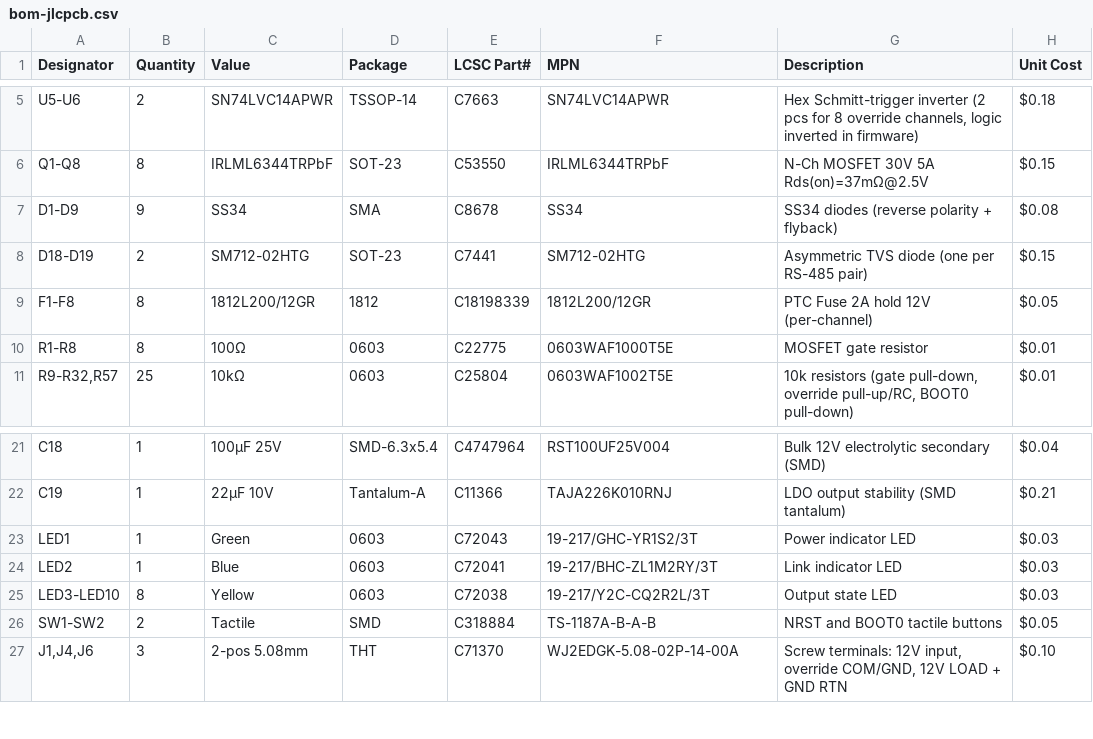
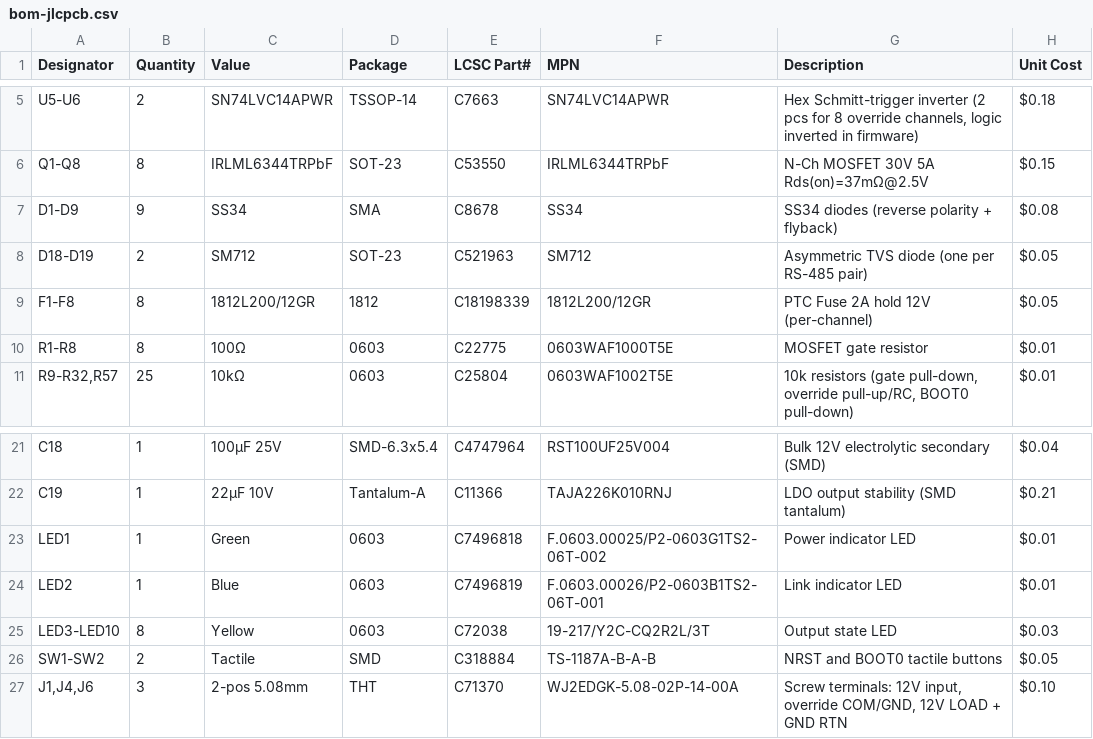
Before and after one commit to twoshark/fire-controllers, a CSV file: hardware/output-board/bom-jlcpcb.csv, drawn as a sheet; only a part is shown, gaps mark what is left out.

```diff
--- a/hardware/output-board/bom-jlcpcb.csv
+++ b/hardware/output-board/bom-jlcpcb.csv
@@ -7,3 +7,3 @@ Q1-Q8,8,IRLML6344TRPbF,SOT-23,C53550,IRLML6344TRPbF,"N-Ch MOSFET 30V 5A Rds(on)=
 D1-D9,9,SS34,SMA,C8678,SS34,"SS34 diodes (reverse polarity + flyback)",$0.08
-D18-D19,2,SM712-02HTG,SOT-23,C7441,SM712-02HTG,"Asymmetric TVS diode (one per RS-485 pair)",$0.15
+D18-D19,2,SM712,SOT-23,C521963,SM712,"Asymmetric TVS diode (one per RS-485 pair)",$0.05
 F1-F8,8,1812L200/12GR,1812,C18198339,1812L200/12GR,"PTC Fuse 2A hold 12V (per-channel)",$0.05
@@ -22,4 +22,4 @@ C18,1,100µF 25V,SMD-6.3x5.4,C4747964,RST100UF25V004,"Bulk 12V electrolytic seco
 C19,1,22µF 10V,Tantalum-A,C11366,TAJA226K010RNJ,"LDO output stability (SMD tantalum)",$0.21
-LED1,1,Green,0603,C72043,19-217/GHC-YR1S2/3T,"Power indicator LED",$0.03
-LED2,1,Blue,0603,C72041,19-217/BHC-ZL1M2RY/3T,"Link indicator LED",$0.03
+LED1,1,Green,0603,C7496818,F.0603.00025/P2-0603G1TS2-06T-002,"Power indicator LED",$0.01
+LED2,1,Blue,0603,C7496819,F.0603.00026/P2-0603B1TS2-06T-001,"Link indicator LED",$0.01
 LED3-LED10,8,Yellow,0603,C72038,19-217/Y2C-CQ2R2L/3T,"Output state LED",$0.03
```
Also changed, not shown: hardware/input-board/bom-jlcpcb.csv, 10 other files.
